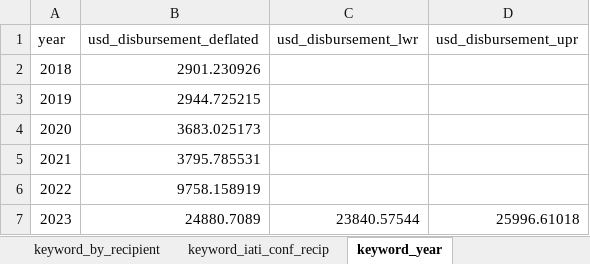
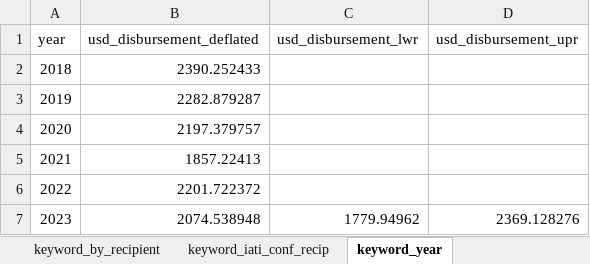
Before and after one commit to akmiller01/HFHI-NLP, an Excel workbook: output/keyword_analysis.xlsx, sheet keyword_year, drawn as a sheet; values as stored, in another font and other column widths than the file's, no borders; charts and pictures not drawn; the diff names each change by its address in the sheet, - before the commit and + after, or states it on an @@ line.

```diff
--- a/output/keyword_analysis.xlsx (sheet keyword_year)
+++ b/output/keyword_analysis.xlsx (sheet keyword_year)
-B2 (usd_disbursement_deflated): 2901.230926
+B2 (usd_disbursement_deflated): 2390.252433
-B3 (usd_disbursement_deflated): 2944.725215
+B3 (usd_disbursement_deflated): 2282.879287
-B4 (usd_disbursement_deflated): 3683.025173
+B4 (usd_disbursement_deflated): 2197.379757
-B5 (usd_disbursement_deflated): 3795.785531
+B5 (usd_disbursement_deflated): 1857.22413
-B6 (usd_disbursement_deflated): 9758.158919
+B6 (usd_disbursement_deflated): 2201.722372
-B7 (usd_disbursement_deflated): 24880.7089
+B7 (usd_disbursement_deflated): 2074.538948
-C7 (usd_disbursement_lwr): 23840.57544
+C7 (usd_disbursement_lwr): 1779.94962
-D7 (usd_disbursement_upr): 25996.61018
+D7 (usd_disbursement_upr): 2369.128276
```
Also changed, not shown: sheet keyword_by_recipient, sheet keyword_iati_conf_recip, sheet keyword_by_donor, sheet keyword_by_income, sheet keyword_by_donor_type, charts or pictures, output/current_sector_analysis.xlsx, 34 other files.
